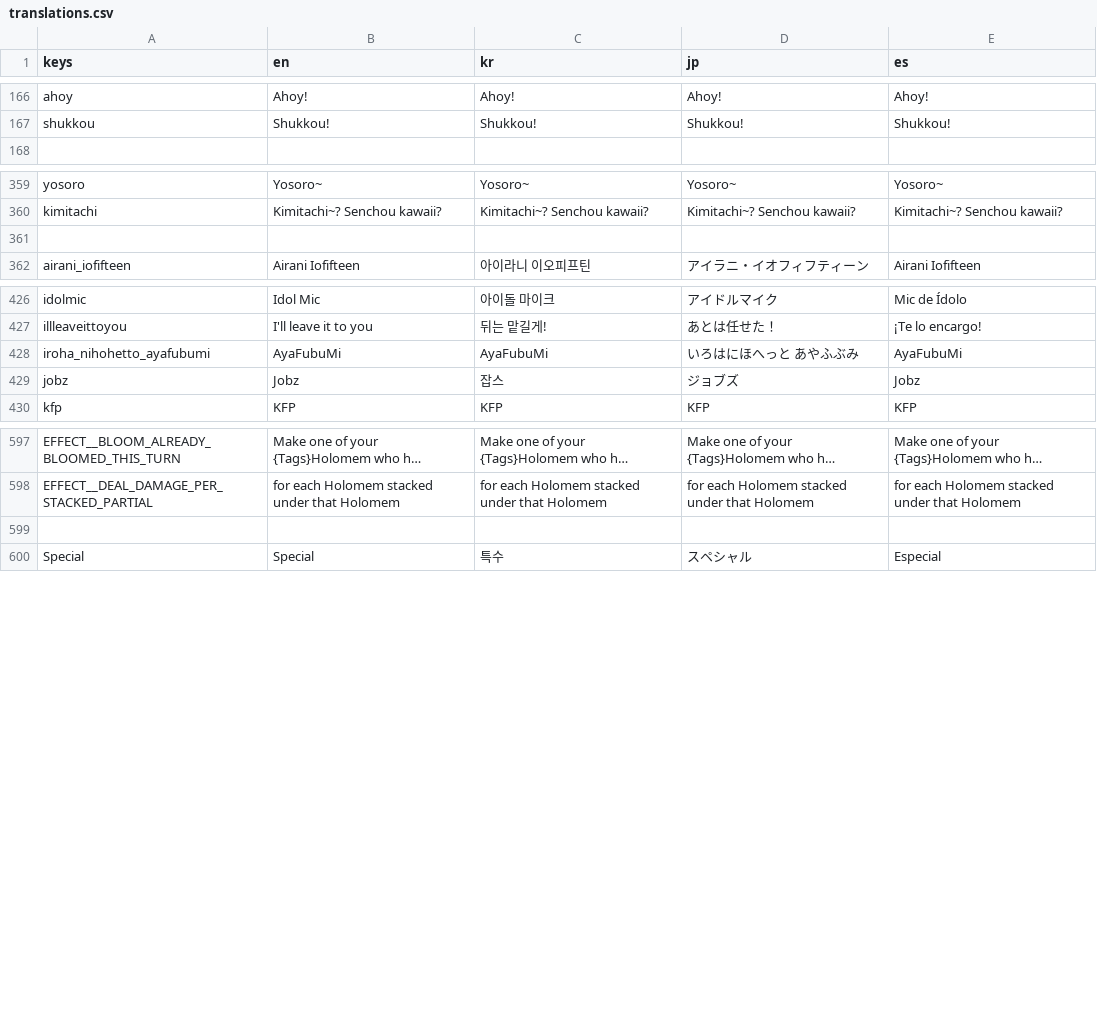
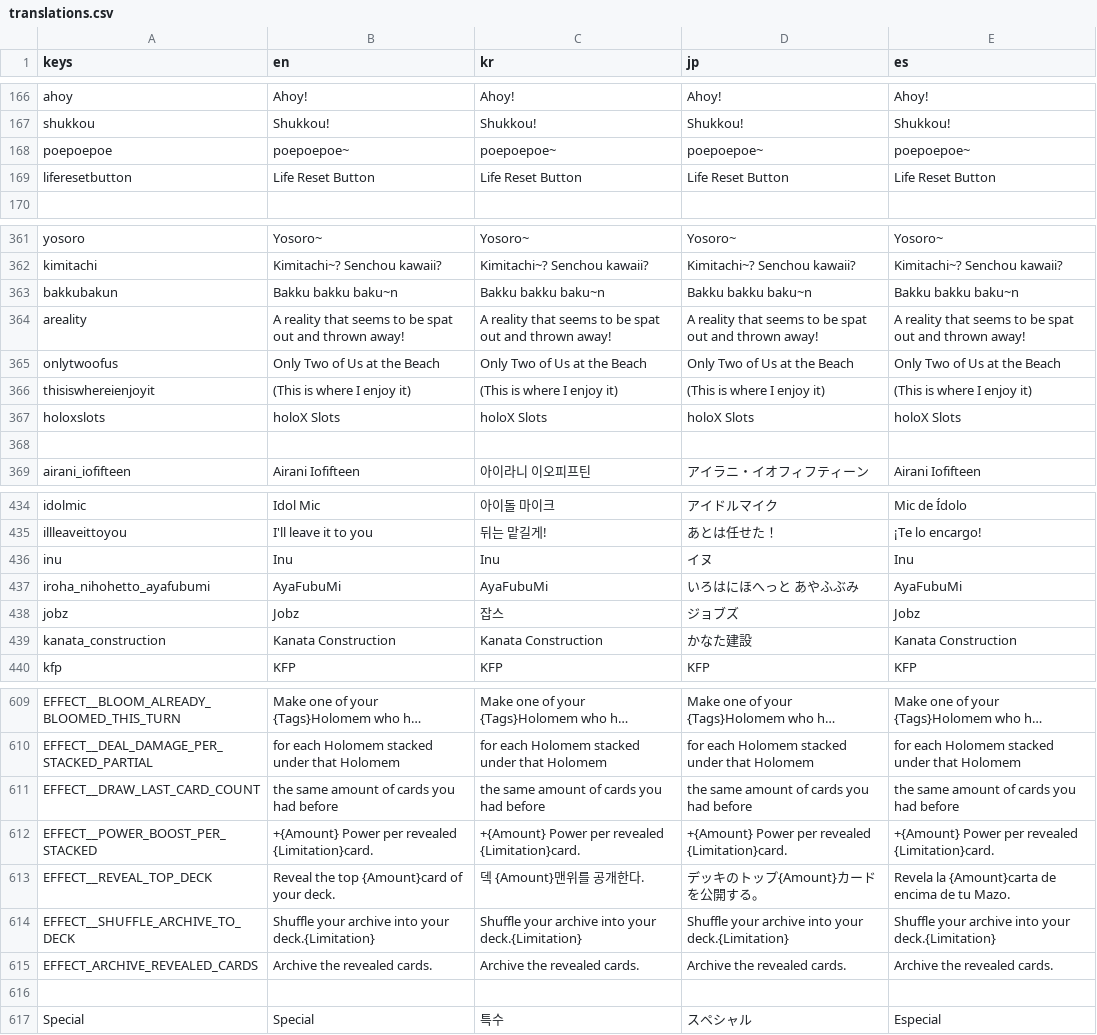
Before and after one commit to daniel-k-taylor/holocardclient, a CSV file: assets/loc/translations.csv, drawn as a sheet; only a part is shown, gaps mark what is left out; long unchanged cells end in …; the diff covers the shown part only; the diff names each change by its address in the sheet, - before the commit and + after, or states it on an @@ line.

Commit message:
Added hBP02 cards.
- hBP02-004 Chloe oshi card.
- hBP02-035 to -040 Chloe Holomem cards.
- hBP02-078 and -080 "gravity" cards.
- hBP02-096 mascot card
- Added a new event: LifeDamageDealt

```diff
--- a/assets/loc/translations.csv
+++ b/assets/loc/translations.csv
+row 168: poepoepoe | poepoepoe~ | poepoepoe~ | poepoepoe~ | poepoepoe~
+row 169: liferesetbutton | Life Reset Button | Life Reset Button | Life Reset Button | Life Reset Button
+row 363: bakkubakun | Bakku bakku baku~n | Bakku bakku baku~n | Bakku bakku baku~n | Bakku bakku baku~n
+row 364: areality | A reality that seems to be spat out and thrown away! | A reality that seems to be spat out and thrown away! | A reality that seems to be spat out and thrown away! | A reality that seems to be spat out and thrown away!
+row 365: onlytwoofus | Only Two of Us at the Beach | Only Two of Us at the Beach | Only Two of Us at the Beach | Only Two of Us at the Beach
+row 366: thisiswhereienjoyit | (This is where I enjoy it) | (This is where I enjoy it) | (This is where I enjoy it) | (This is where I enjoy it)
+row 367: holoxslots | holoX Slots | holoX Slots | holoX Slots | holoX Slots
+row 436: inu | Inu | Inu | イヌ | Inu
+row 439: kanata_construction | Kanata Construction | Kanata Construction | かなた建設 | Kanata Construction
+row 611: EFFECT__DRAW_LAST_CARD_COUNT | the same amount of cards you had before | the same amount of cards you had before | the same amount of cards you had before | the same amount of cards you had before
+row 612: EFFECT__POWER_BOOST_PER_STACKED | +{Amount} Power per revealed {Limitation}card. | +{Amount} Power per revealed {Limitation}card. | +{Amount} Power per revealed {Limitation}card. | +{Amount} Power per revealed {Limitation}card.
+row 613: EFFECT__REVEAL_TOP_DECK | Reveal the top {Amount}card of your deck. | 덱 {Amount}맨위를 공개한다. | デッキのトップ{Amount}カードを公開する。 | Revela la {Amount}carta de encima de tu Mazo.
+row 614: EFFECT__SHUFFLE_ARCHIVE_TO_DECK | Shuffle your archive into your deck.{Limitation} | Shuffle your archive into your deck.{Limitation} | Shuffle your archive into your deck.{Limitation} | Shuffle your archive into your deck.{Limitation}
+row 615: EFFECT_ARCHIVE_REVEALED_CARDS | Archive the revealed cards. | Archive the revealed cards. | Archive the revealed cards. | Archive the revealed cards.
```
Also changed, not shown: 5 added rows elsewhere in this file, 25 other files.
